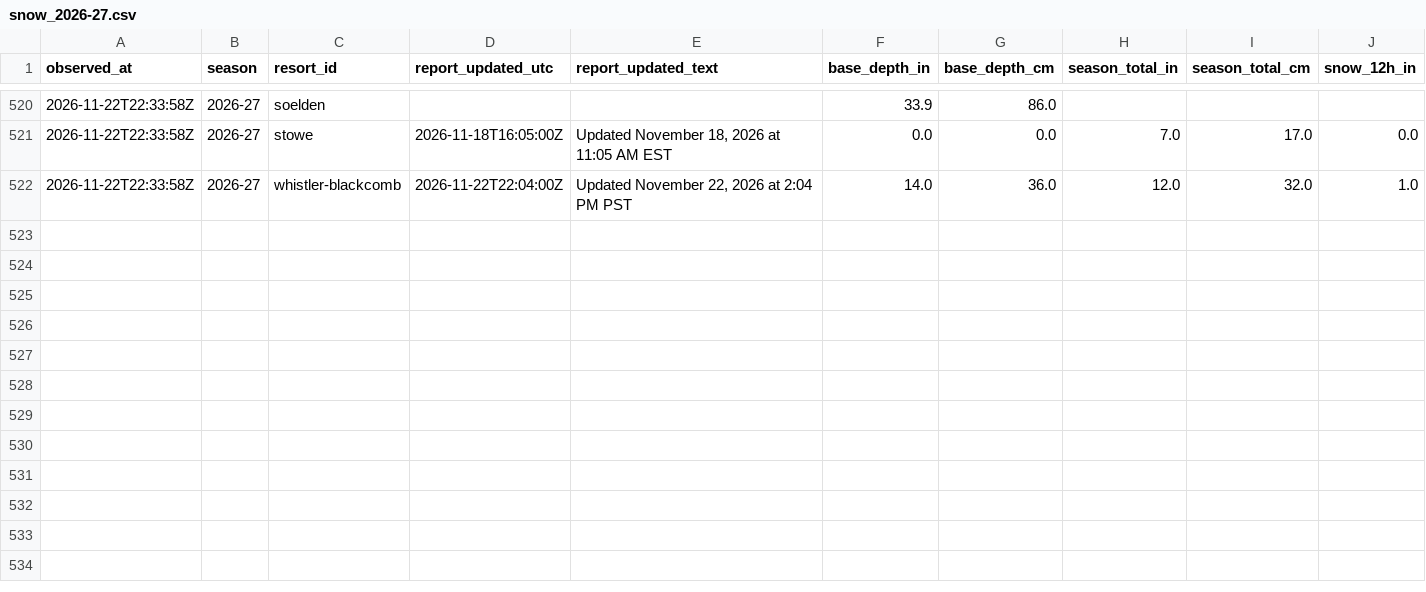
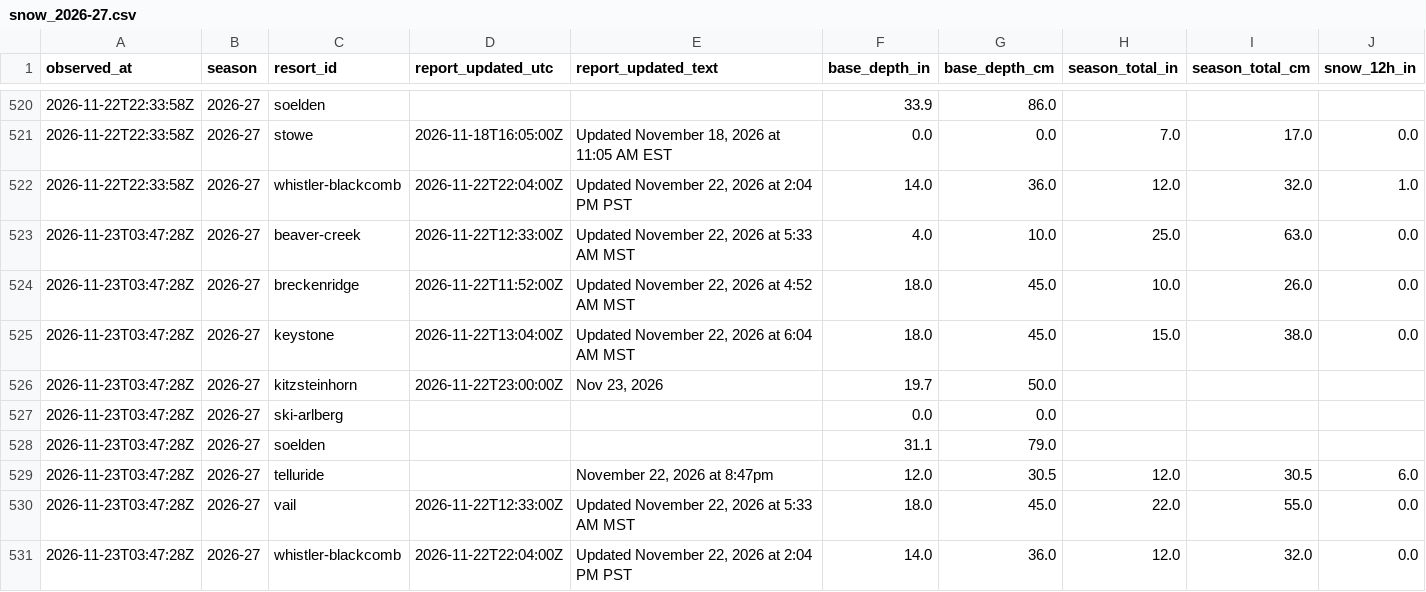
Before and after one commit to ajschumacher/snowd, a CSV file: data/snow_2026-27.csv, drawn as a sheet; only a part is shown, gaps mark what is left out; rows hold the shown columns only; the diff names each change by its address in the sheet, - before the commit and + after, or states it on an @@ line.

```diff
--- a/data/snow_2026-27.csv
+++ b/data/snow_2026-27.csv
+row 523: 2026-11-23T03:47:28Z | 2026-27 | beaver-creek | 2026-11-22T12:33:00Z | Updated November 22, 2026 at 5:33 AM MST | 4.0 | 10.0 | 25.0 | 63.0 | 0.0
+row 524: 2026-11-23T03:47:28Z | 2026-27 | breckenridge | 2026-11-22T11:52:00Z | Updated November 22, 2026 at 4:52 AM MST | 18.0 | 45.0 | 10.0 | 26.0 | 0.0
+row 525: 2026-11-23T03:47:28Z | 2026-27 | keystone | 2026-11-22T13:04:00Z | Updated November 22, 2026 at 6:04 AM MST | 18.0 | 45.0 | 15.0 | 38.0 | 0.0
+row 526: 2026-11-23T03:47:28Z | 2026-27 | kitzsteinhorn | 2026-11-22T23:00:00Z | Nov 23, 2026 | 19.7 | 50.0
+row 527: 2026-11-23T03:47:28Z | 2026-27 | ski-arlberg |  |  | 0.0 | 0.0
+row 528: 2026-11-23T03:47:28Z | 2026-27 | soelden |  |  | 31.1 | 79.0
+row 529: 2026-11-23T03:47:28Z | 2026-27 | telluride |  | November 22, 2026 at 8:47pm | 12.0 | 30.5 | 12.0 | 30.5 | 6.0
+row 530: 2026-11-23T03:47:28Z | 2026-27 | vail | 2026-11-22T12:33:00Z | Updated November 22, 2026 at 5:33 AM MST | 18.0 | 45.0 | 22.0 | 55.0 | 0.0
+row 531: 2026-11-23T03:47:28Z | 2026-27 | whistler-blackcomb | 2026-11-22T22:04:00Z | Updated November 22, 2026 at 2:04 PM PST | 14.0 | 36.0 | 12.0 | 32.0 | 0.0
```
Also changed, not shown: 2 other files.
